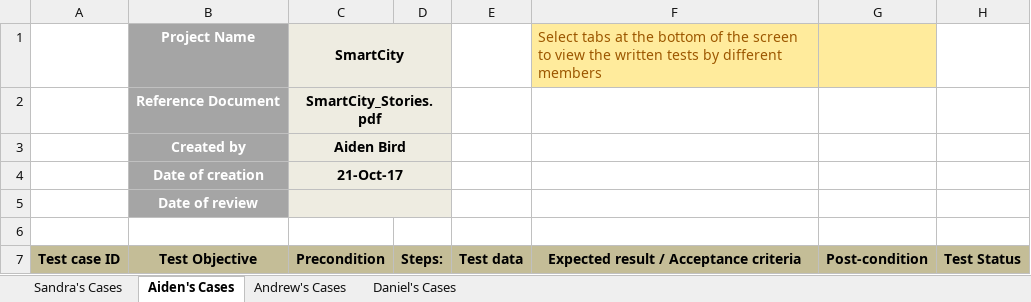
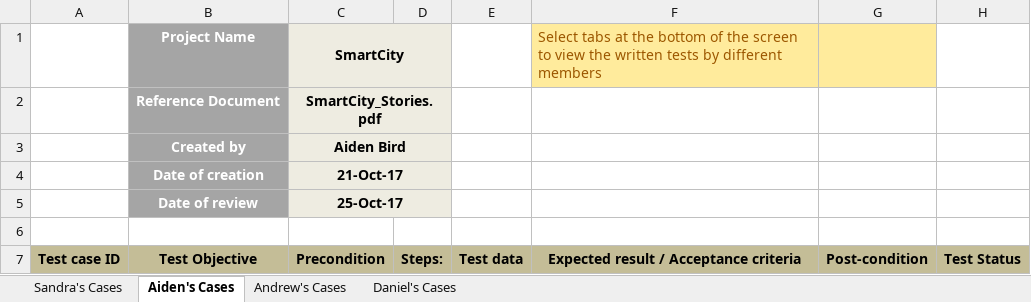
Before and after one commit to danieljee/IFB299-group45, an Excel workbook: doc/second sprint/Merged_All_Written_Cases_Group_45.xlsx, sheet Aiden's Cases, drawn as a sheet; only a part is shown; values as stored, in another font and other column widths than the file's, no borders; the diff covers the shown part only; the diff names each change by its address in the sheet, - before the commit and + after, or states it on an @@ line.

```diff
--- a/doc/second sprint/Merged_All_Written_Cases_Group_45.xlsx (sheet Aiden's Cases)
+++ b/doc/second sprint/Merged_All_Written_Cases_Group_45.xlsx (sheet Aiden's Cases)
-C5 (Precondition): (empty)
+C5 (Precondition): 25-Oct-17
```
Also changed, not shown: 6 edited cells elsewhere in this sheet, sheet Sandra's Cases, sheet Andrew's Cases, sheet Daniel's Cases.
